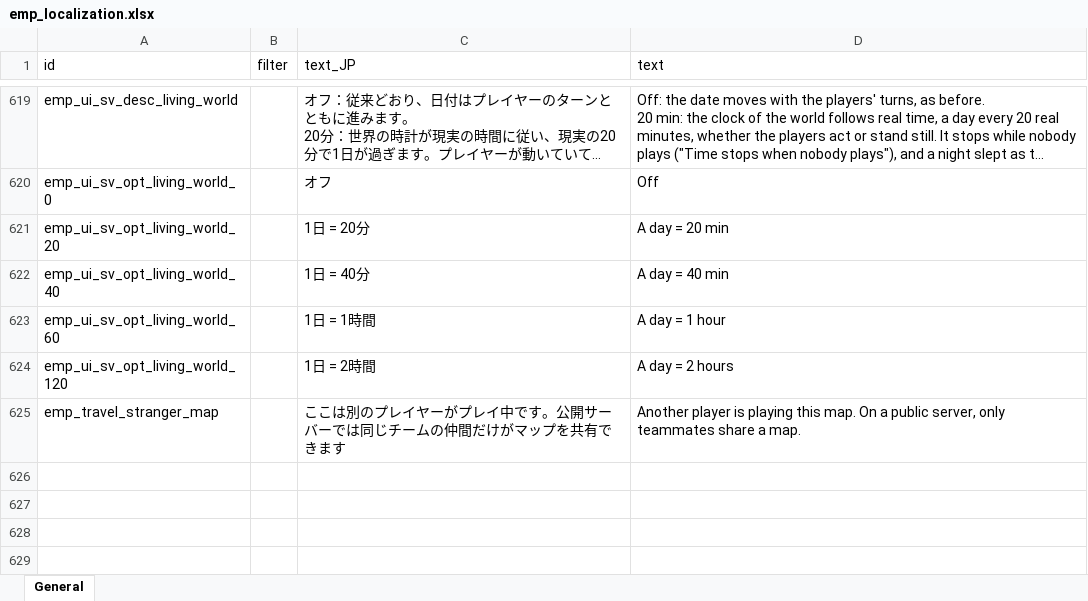
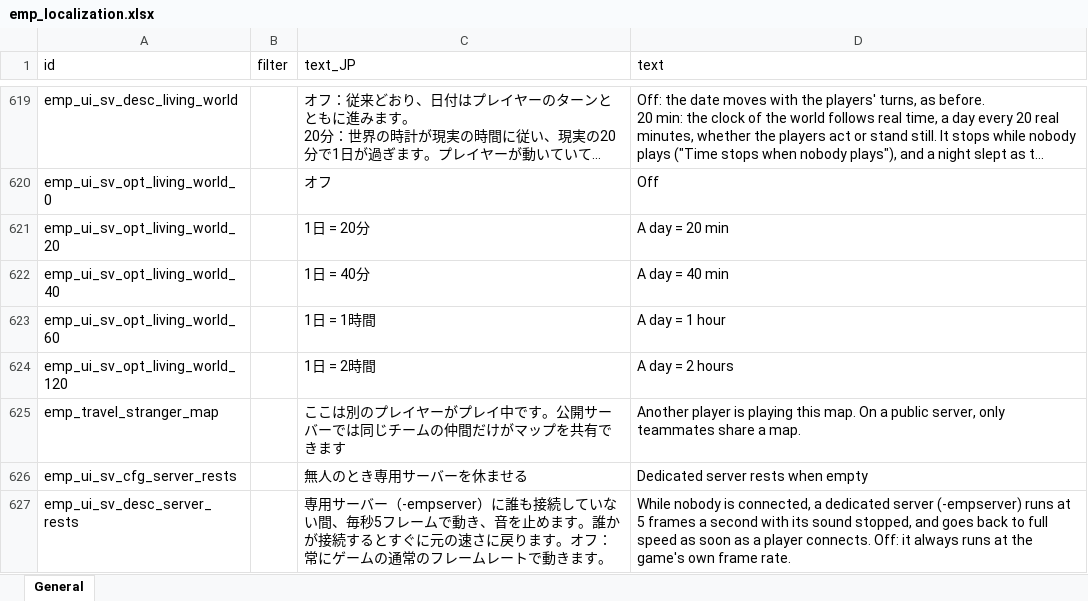
Before and after one commit to jeanfreger/elin-together-independence, an Excel workbook: package/LangMod/EN/emp_localization.xlsx, sheet General, drawn as a sheet; only a part is shown, gaps mark what is left out; long unchanged cells end in …; values as stored, in another font and other column widths than the file's, no borders; the diff names each change by its address in the sheet, - before the commit and + after, or states it on an @@ line.

```diff
--- a/package/LangMod/EN/emp_localization.xlsx (sheet General)
+++ b/package/LangMod/EN/emp_localization.xlsx (sheet General)
+row 626: emp_ui_sv_cfg_server_rests |  | 無人のとき専用サーバーを休ませる | Dedicated server rests when empty
+row 627: emp_ui_sv_desc_server_rests |  | 専用サーバー（-empserver）に誰も接続していない間、毎秒5フレームで動き、音を止めます。誰かが接続するとすぐに元の速さに戻ります。オフ：常にゲームの通常のフレームレートで動きます。 | While nobody is connected, a dedicated server (-empserver) runs at 5 frames a second with its sound stopped, and goes back to full speed as soon as a player connects. Off: it always runs at the game's own frame rate.
```
Also changed, not shown: 4 other files.
